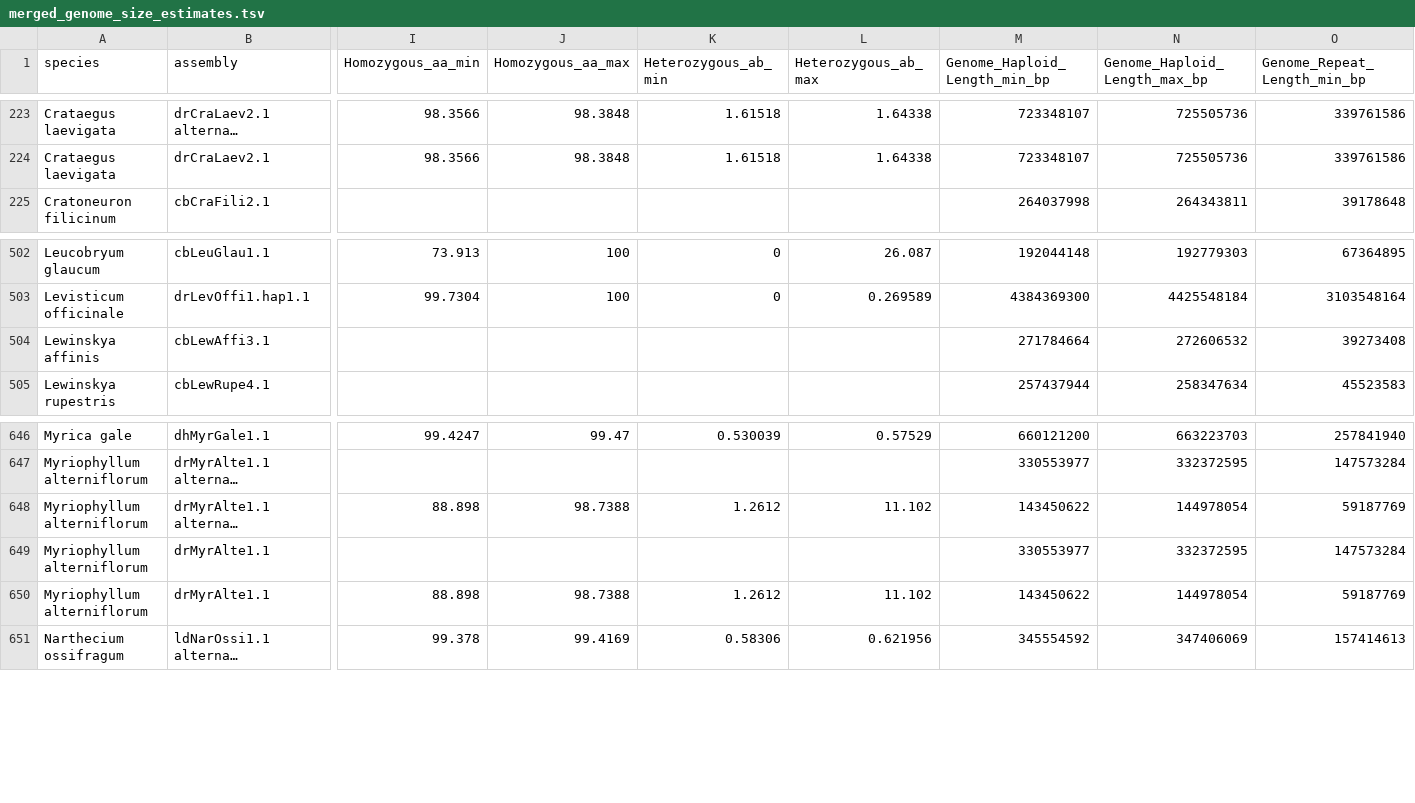
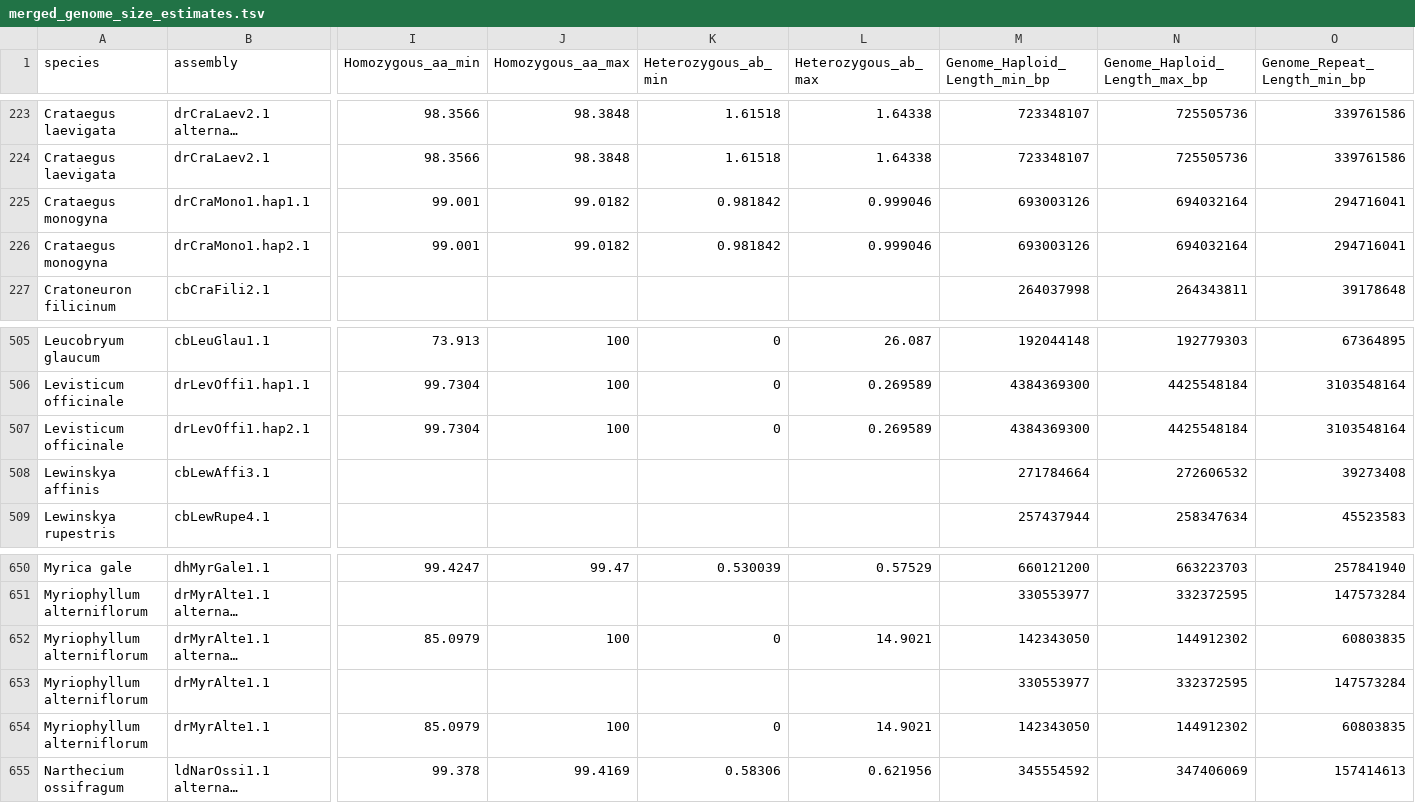
Before and after one commit to DToL-Plant-Working-Group/plant-sequencing-status, a TSV file: data/merged_genome_size_estimates.tsv, drawn as a sheet; only a part is shown, gaps mark what is left out; long unchanged cells end in …; addresses are those after the commit; rows hold the shown columns only; the diff covers the shown part only; the diff names each change by its address in the sheet, - before the commit and + after, or states it on an @@ line.

```diff
--- a/data/merged_genome_size_estimates.tsv
+++ b/data/merged_genome_size_estimates.tsv
+row 225: Crataegus monogyna | drCraMono1.hap1.1 | 99.001 | 99.0182 | 0.981842 | 0.999046 | 693003126 | 694032164 | 294716041
+row 226: Crataegus monogyna | drCraMono1.hap2.1 | 99.001 | 99.0182 | 0.981842 | 0.999046 | 693003126 | 694032164 | 294716041
+row 507: Levisticum officinale | drLevOffi1.hap2.1 | 99.7304 | 100 | 0 | 0.269589 | 4384369300 | 4425548184 | 3103548164
-I652 (Homozygous_aa_min): 88.898
+I652 (Homozygous_aa_min): 85.0979
-J652 (Homozygous_aa_max): 98.7388
+J652 (Homozygous_aa_max): 100
-K652 (Heterozygous_ab_min): 1.2612
+K652 (Heterozygous_ab_min): 0
-L652 (Heterozygous_ab_max): 11.102
+L652 (Heterozygous_ab_max): 14.9021
-M652 (Genome_Haploid_Length_min_bp): 143450622
+M652 (Genome_Haploid_Length_min_bp): 142343050
-N652 (Genome_Haploid_Length_max_bp): 144978054
+N652 (Genome_Haploid_Length_max_bp): 144912302
-O652 (Genome_Repeat_Length_min_bp): 59187769
+O652 (Genome_Repeat_Length_min_bp): 60803835
-I654 (Homozygous_aa_min): 88.898
+I654 (Homozygous_aa_min): 85.0979
-J654 (Homozygous_aa_max): 98.7388
+J654 (Homozygous_aa_max): 100
-K654 (Heterozygous_ab_min): 1.2612
+K654 (Heterozygous_ab_min): 0
-L654 (Heterozygous_ab_max): 11.102
+L654 (Heterozygous_ab_max): 14.9021
-M654 (Genome_Haploid_Length_min_bp): 143450622
+M654 (Genome_Haploid_Length_min_bp): 142343050
-N654 (Genome_Haploid_Length_max_bp): 144978054
+N654 (Genome_Haploid_Length_max_bp): 144912302
-O654 (Genome_Repeat_Length_min_bp): 59187769
+O654 (Genome_Repeat_Length_min_bp): 60803835
```
Also changed, not shown: 2 added rows and 42 edited cells elsewhere in this file, data/all_assembled_plant_genomes.tsv, data/all_genome_size_data.tsv, 5 other files.
